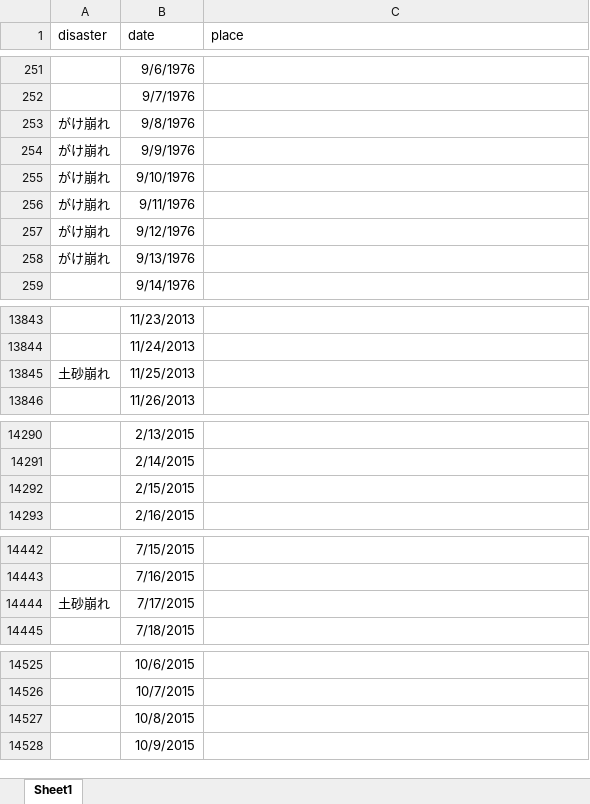
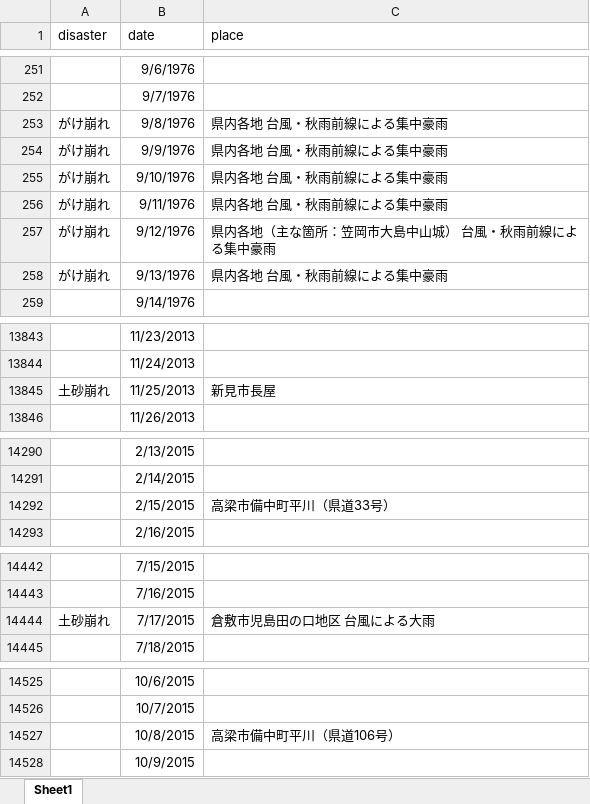
Before and after one commit to young8/d3.js, an Excel workbook: okayama_map/final/災害.xlsx, sheet Sheet1, drawn as a sheet; only a part is shown, gaps mark what is left out; values as stored, in another font and other column widths than the file's, no borders; the diff names each change by its address in the sheet, - before the commit and + after, or states it on an @@ line.

```diff
--- a/okayama_map/final/災害.xlsx (sheet Sheet1)
+++ b/okayama_map/final/災害.xlsx (sheet Sheet1)
-C253:C256 (place): (empty)
+C253:C256 (place): 県内各地 台風・秋雨前線による集中豪雨
-C257 (place): (empty)
+C257 (place): 県内各地（主な箇所：笠岡市大島中山城） 台風・秋雨前線による集中豪雨
-C258 (place): (empty)
+C258 (place): 県内各地 台風・秋雨前線による集中豪雨
-C13845 (place): (empty)
+C13845 (place): 新見市長屋
-C14292 (place): (empty)
+C14292 (place): 高梁市備中町平川（県道33号）
-C14444 (place): (empty)
+C14444 (place): 倉敷市児島田の口地区 台風による大雨
-C14527 (place): (empty)
+C14527 (place): 高梁市備中町平川（県道106号）
```
Also changed, not shown: 4 other files.
